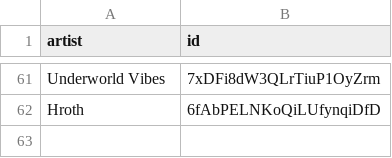
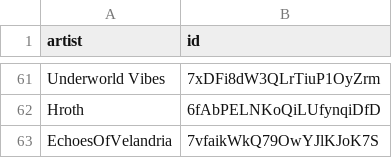
Before and after one commit to BenediktBahl/spotify-ai-blocker, a CSV file: SpotifyAiArtists.csv, drawn as a sheet; only a part is shown, gaps mark what is left out.

Commit message:
Add AI Artist: 'EchoesOfVelandria' (ID: 7vfaikWkQ79OwYJlKJoK7S)

```diff
--- a/SpotifyAiArtists.csv
+++ b/SpotifyAiArtists.csv
@@ -62 +62,2 @@ Underworld Vibes,7xDFi8dW3QLrTiuP1OyZrm
 Hroth,6fAbPELNKoQiLUfynqiDfD
+EchoesOfVelandria,7vfaikWkQ79OwYJlKJoK7S
```
